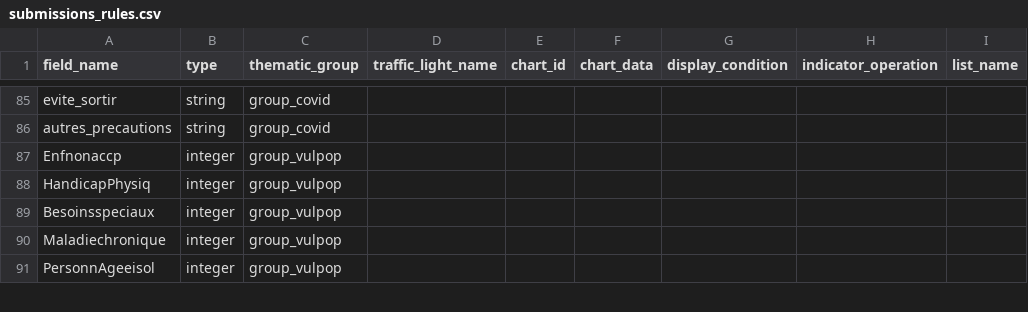
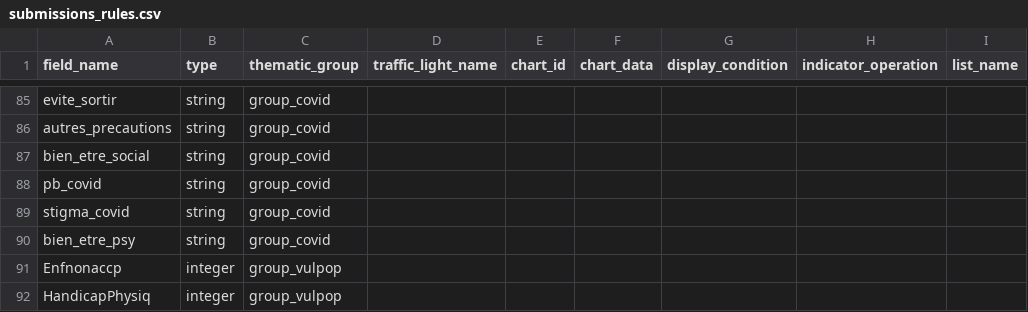
Before and after one commit to CartONG/opsmap-datasets, a CSV file: showcase/FDF/submissions_rules.csv, drawn as a sheet; only a part is shown, gaps mark what is left out; the shorter side is filled out with more unchanged rows.

Commit message:
Update submissions_rules.csv

```diff
--- a/showcase/FDF/submissions_rules.csv
+++ b/showcase/FDF/submissions_rules.csv
@@ -86,2 +86,6 @@ evite_sortir;string;group_covid;;;;;;
 autres_precautions;string;group_covid;;;;;;
+bien_etre_social;string;group_covid;;;;;;
+pb_covid;string;group_covid;;;;;;
+stigma_covid;string;group_covid;;;;;;
+bien_etre_psy;string;group_covid;;;;;;
 Enfnonaccp;integer;group_vulpop;;;;;;
```
